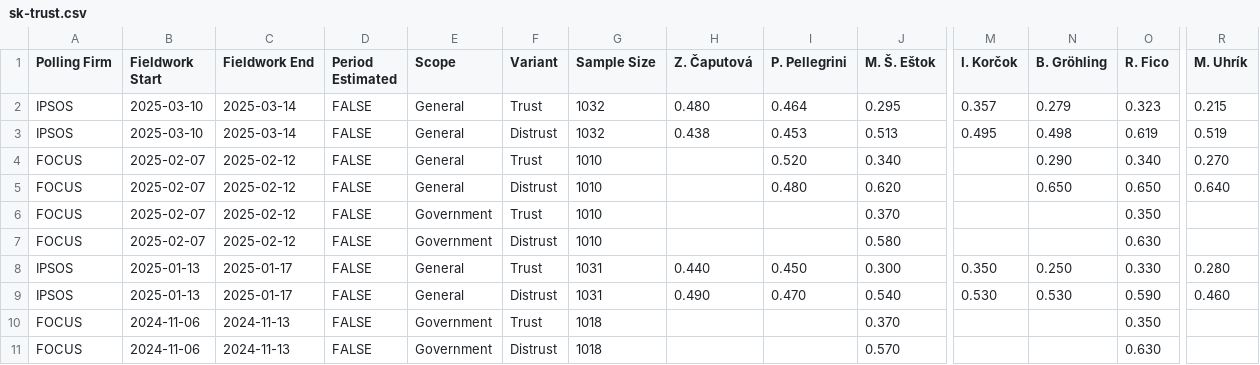
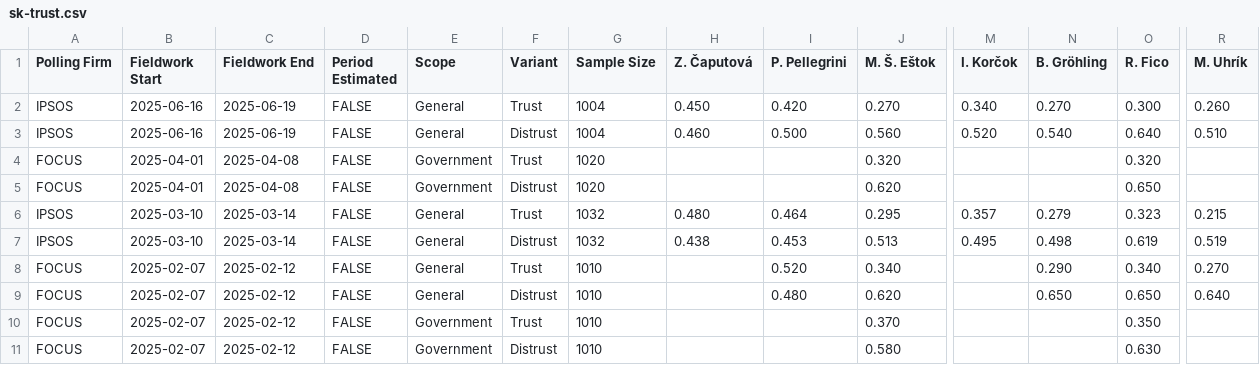
Before and after one commit to acernek/acernek.github.io, a CSV file: sk-polls/data/sk-trust.csv, drawn as a sheet; only a part is shown, gaps mark what is left out; the shorter side is filled out with more unchanged rows; rows hold the shown columns only; the diff names each change by its address in the sheet, - before the commit and + after, or states it on an @@ line.

Commit message:
FOCUS, trust: 2025-06

```diff
--- a/sk-polls/data/sk-trust.csv
+++ b/sk-polls/data/sk-trust.csv
+row 2: IPSOS | 2025-06-16 | 2025-06-19 | FALSE | General | Trust | 1004 | 0.450 | 0.420 | 0.270 | 0.340 | 0.270 | 0.300 | 0.260
+row 3: IPSOS | 2025-06-16 | 2025-06-19 | FALSE | General | Distrust | 1004 | 0.460 | 0.500 | 0.560 | 0.520 | 0.540 | 0.640 | 0.510
+row 4: FOCUS | 2025-04-01 | 2025-04-08 | FALSE | Government | Trust | 1020 |  |  | 0.320 |  |  | 0.320
+row 5: FOCUS | 2025-04-01 | 2025-04-08 | FALSE | Government | Distrust | 1020 |  |  | 0.620 |  |  | 0.650
```
Also changed, not shown: 4 other files.
